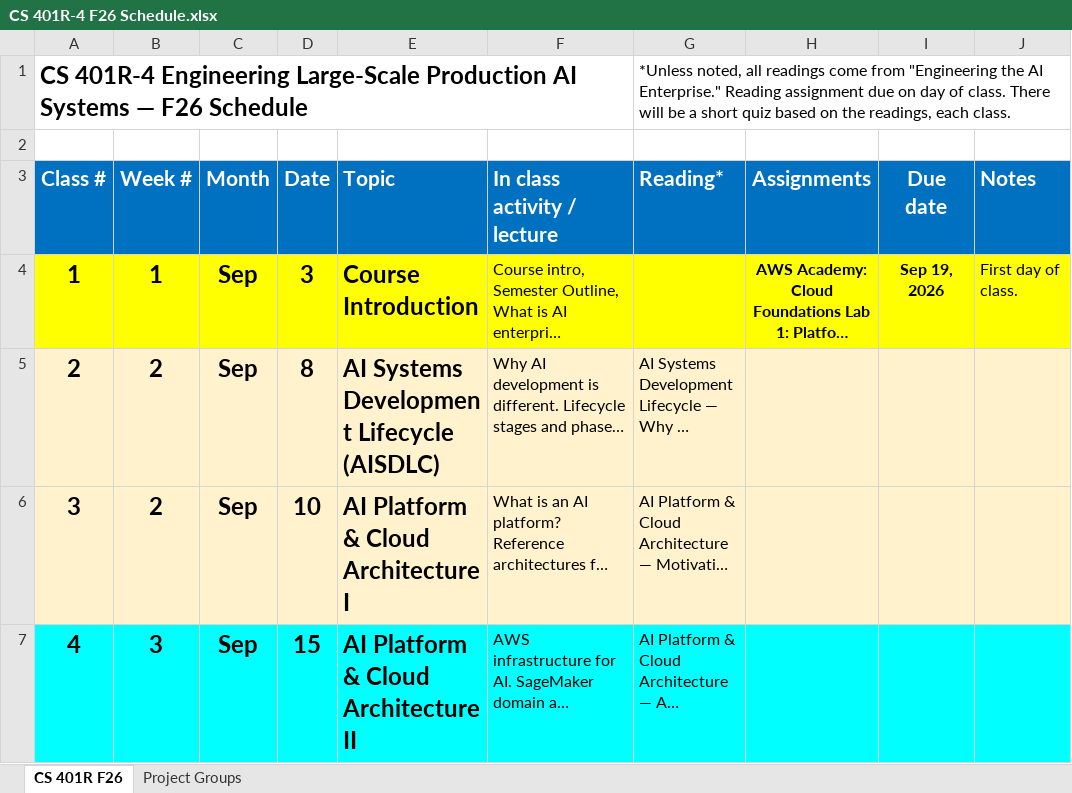
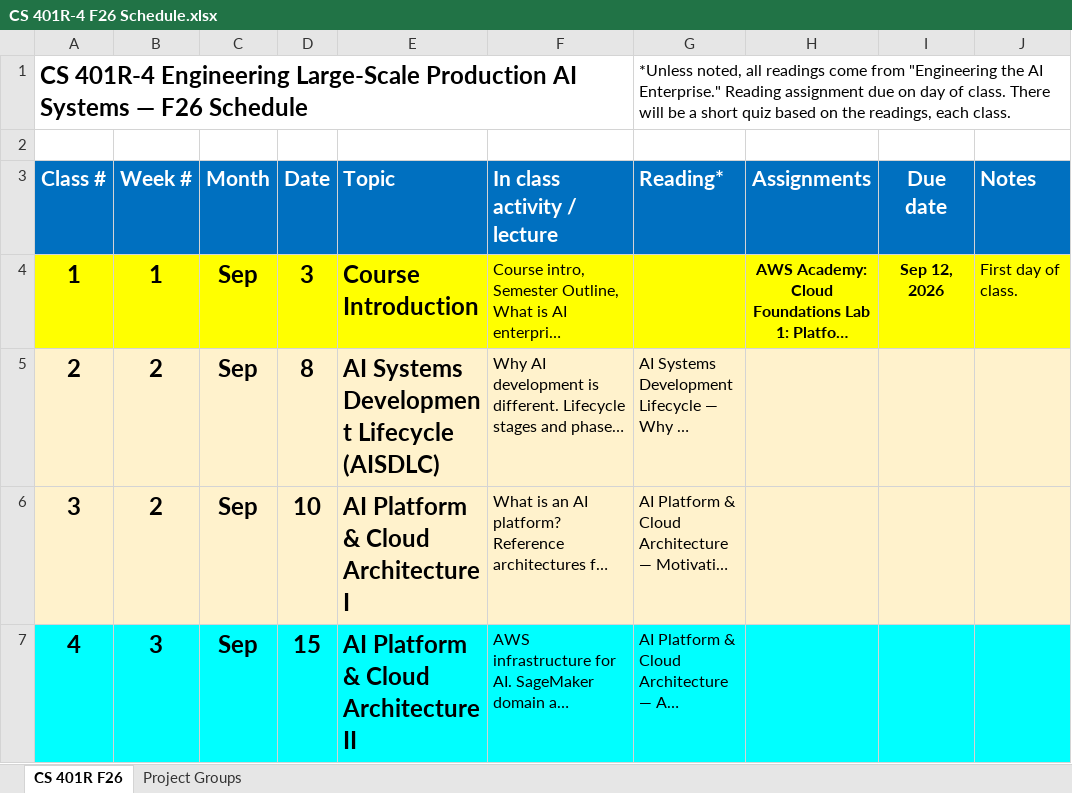
Before and after one commit to scott2borg/cs401r-2026-instructor, an Excel workbook: Syllabus/CS 401R-4 F26 Schedule.xlsx, sheet CS 401R F26, drawn as a sheet; only a part is shown; long unchanged cells end in …; values as stored, in another font and other column widths than the file's, no borders; the diff names each change by its address in the sheet, - before the commit and + after, or states it on an @@ line.

```diff
--- a/Syllabus/CS 401R-4 F26 Schedule.xlsx (sheet CS 401R F26)
+++ b/Syllabus/CS 401R-4 F26 Schedule.xlsx (sheet CS 401R F26)
-I4 (Due date): Sep 19, 2026
+I4 (Due date): Sep 12, 2026
```
Also changed, not shown: 39 other files.
